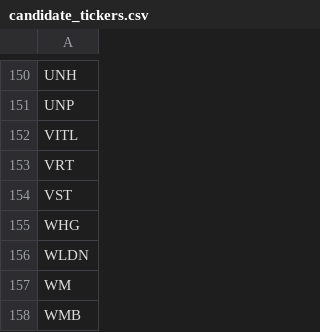
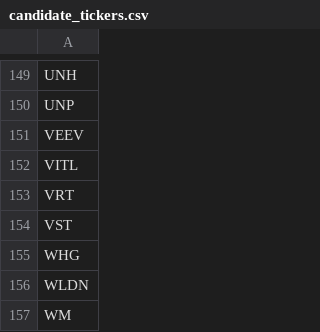
Before and after one commit to dakara32/GPT_Code, a CSV file: candidate_tickers.csv, drawn as a sheet; only a part is shown, gaps mark what is left out; the shorter side is filled out with more unchanged rows; the diff covers the shown part only.

```diff
--- a/candidate_tickers.csv
+++ b/candidate_tickers.csv
@@ -151,2 +150,3 @@ UNH
 UNP
+VEEV
 VITL
```
Also changed, not shown: 2 added rows and 3 removed rows elsewhere in this file, 1 other file.
